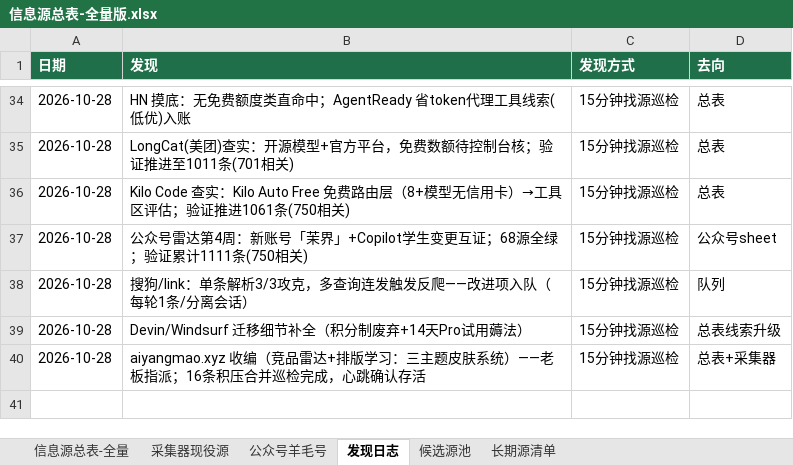
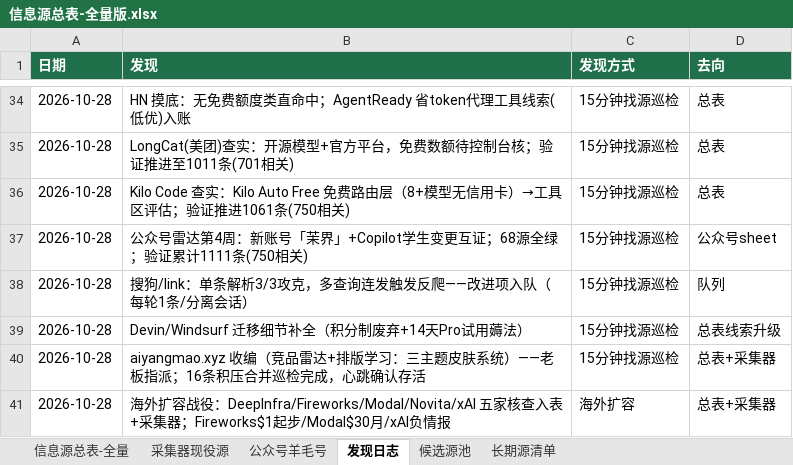
Before and after one commit to KJAI123/tokenmost, an Excel workbook: data-research/信息源总表-全量版.xlsx, sheet 发现日志, drawn as a sheet; only a part is shown, gaps mark what is left out; values as stored, in another font and other column widths than the file's, no borders; the diff names each change by its address in the sheet, - before the commit and + after, or states it on an @@ line.

```diff
--- a/data-research/信息源总表-全量版.xlsx (sheet 发现日志)
+++ b/data-research/信息源总表-全量版.xlsx (sheet 发现日志)
+row 41: 2026-10-28 | 海外扩容战役：DeepInfra/Fireworks/Modal/Novita/xAI 五家核查入表+采集器；Fireworks$1起步/Modal$30月/xAI负情报 | 海外扩容 | 总表+采集器
```
Also changed, not shown: sheet 信息源总表-全量, 2 other files.
